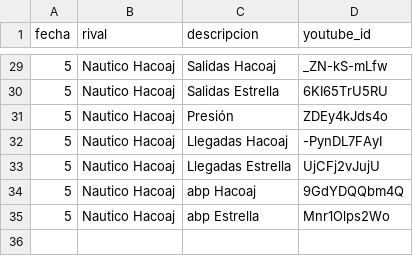
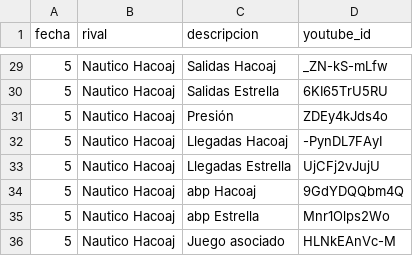
Before and after one commit to oyhenart/Estrella-Berisso-Analytics, a CSV file: code/data/videos.csv, drawn as a sheet; only a part is shown, gaps mark what is left out; the diff names each change by its address in the sheet, - before the commit and + after, or states it on an @@ line.

Commit message:
Add 'Juego asociado' entry to videos.csv

```diff
--- a/code/data/videos.csv
+++ b/code/data/videos.csv
+row 36: 5 | Nautico Hacoaj | Juego asociado | HLNkEAnVc-M
```
